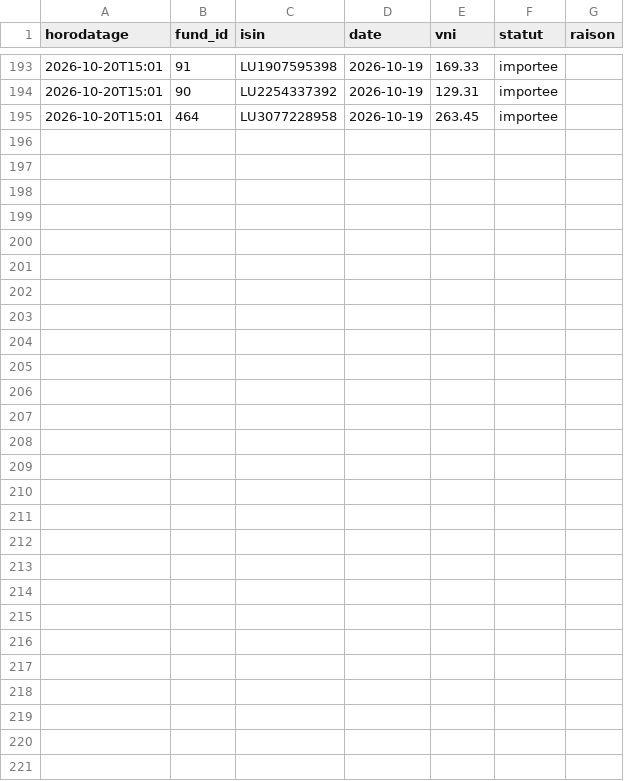
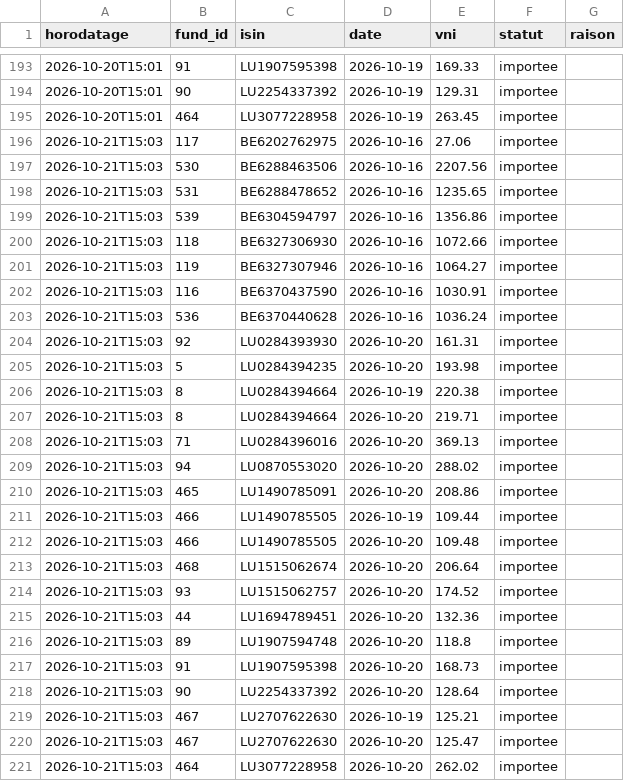
Before and after one commit to npo-cell/Invest-Law, a CSV file: docs/zimbra-vni/journal.csv, drawn as a sheet; only a part is shown, gaps mark what is left out; the diff names each change by its address in the sheet, - before the commit and + after, or states it on an @@ line.

```diff
--- a/docs/zimbra-vni/journal.csv
+++ b/docs/zimbra-vni/journal.csv
+row 196: 2026-10-21T15:03 | 117 | BE6202762975 | 2026-10-16 | 27.06 | importee
+row 197: 2026-10-21T15:03 | 530 | BE6288463506 | 2026-10-16 | 2207.56 | importee
+row 198: 2026-10-21T15:03 | 531 | BE6288478652 | 2026-10-16 | 1235.65 | importee
+row 199: 2026-10-21T15:03 | 539 | BE6304594797 | 2026-10-16 | 1356.86 | importee
+row 200: 2026-10-21T15:03 | 118 | BE6327306930 | 2026-10-16 | 1072.66 | importee
+row 201: 2026-10-21T15:03 | 119 | BE6327307946 | 2026-10-16 | 1064.27 | importee
+row 202: 2026-10-21T15:03 | 116 | BE6370437590 | 2026-10-16 | 1030.91 | importee
+row 203: 2026-10-21T15:03 | 536 | BE6370440628 | 2026-10-16 | 1036.24 | importee
+row 204: 2026-10-21T15:03 | 92 | LU0284393930 | 2026-10-20 | 161.31 | importee
+row 205: 2026-10-21T15:03 | 5 | LU0284394235 | 2026-10-20 | 193.98 | importee
+row 206: 2026-10-21T15:03 | 8 | LU0284394664 | 2026-10-19 | 220.38 | importee
+row 207: 2026-10-21T15:03 | 8 | LU0284394664 | 2026-10-20 | 219.71 | importee
+row 208: 2026-10-21T15:03 | 71 | LU0284396016 | 2026-10-20 | 369.13 | importee
+row 209: 2026-10-21T15:03 | 94 | LU0870553020 | 2026-10-20 | 288.02 | importee
+row 210: 2026-10-21T15:03 | 465 | LU1490785091 | 2026-10-20 | 208.86 | importee
+row 211: 2026-10-21T15:03 | 466 | LU1490785505 | 2026-10-19 | 109.44 | importee
+row 212: 2026-10-21T15:03 | 466 | LU1490785505 | 2026-10-20 | 109.48 | importee
+row 213: 2026-10-21T15:03 | 468 | LU1515062674 | 2026-10-20 | 206.64 | importee
+row 214: 2026-10-21T15:03 | 93 | LU1515062757 | 2026-10-20 | 174.52 | importee
+row 215: 2026-10-21T15:03 | 44 | LU1694789451 | 2026-10-20 | 132.36 | importee
+row 216: 2026-10-21T15:03 | 89 | LU1907594748 | 2026-10-20 | 118.8 | importee
+row 217: 2026-10-21T15:03 | 91 | LU1907595398 | 2026-10-20 | 168.73 | importee
+row 218: 2026-10-21T15:03 | 90 | LU2254337392 | 2026-10-20 | 128.64 | importee
+row 219: 2026-10-21T15:03 | 467 | LU2707622630 | 2026-10-19 | 125.21 | importee
+row 220: 2026-10-21T15:03 | 467 | LU2707622630 | 2026-10-20 | 125.47 | importee
+row 221: 2026-10-21T15:03 | 464 | LU3077228958 | 2026-10-20 | 262.02 | importee
```
Also changed, not shown: docs/zimbra-vni/mails.csv, 1 other file.
